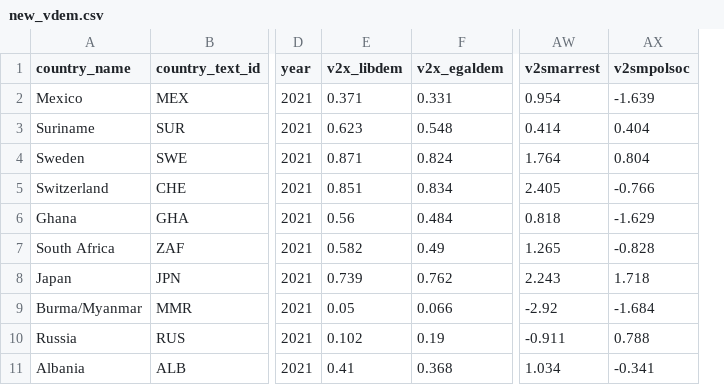
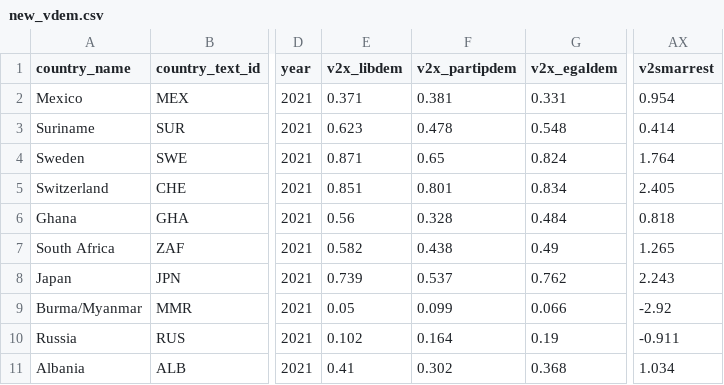
Before and after one commit to MatteoLarrode/Internet_FreedomOfSpeech, a CSV file: data/new_vdem.csv, drawn as a sheet; only a part is shown, gaps mark what is left out; removed rows and columns are numbered as before the commit, all else as after; the diff names each change by its address in the sheet, - before the commit and + after, or states it on an @@ line.

```diff
--- a/data/new_vdem.csv
+++ b/data/new_vdem.csv
+column F (v2x_partipdem), rows 2-11: 0.381 | 0.478 | 0.65 | 0.801 | 0.328 | 0.438 | 0.537 | 0.099 | 0.164 | 0.302
-column AX (v2smpolsoc), rows 2-11: -1.639 | 0.404 | 0.804 | -0.766 | -1.629 | -0.828 | 1.718 | -1.684 | 0.788 | -0.341
```
Also changed, not shown: data/final_data.csv, 5 other files.
